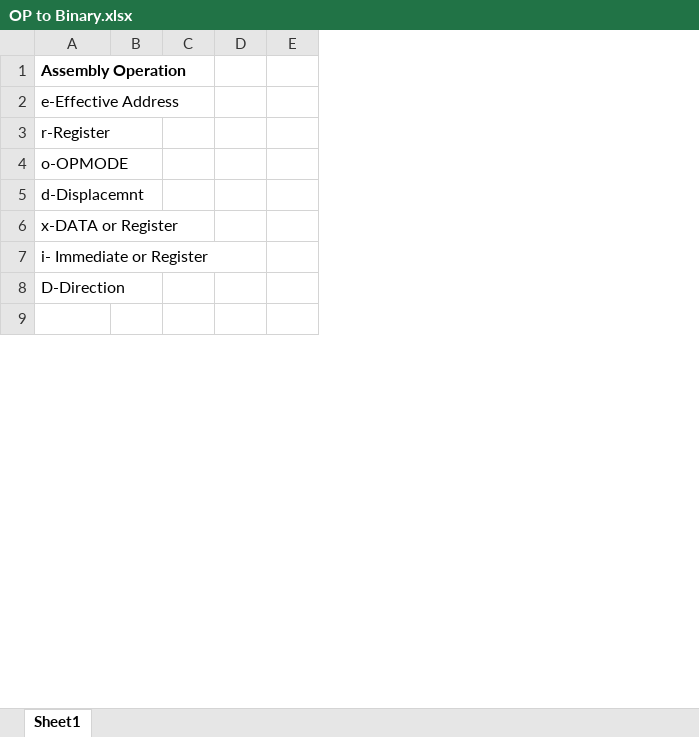
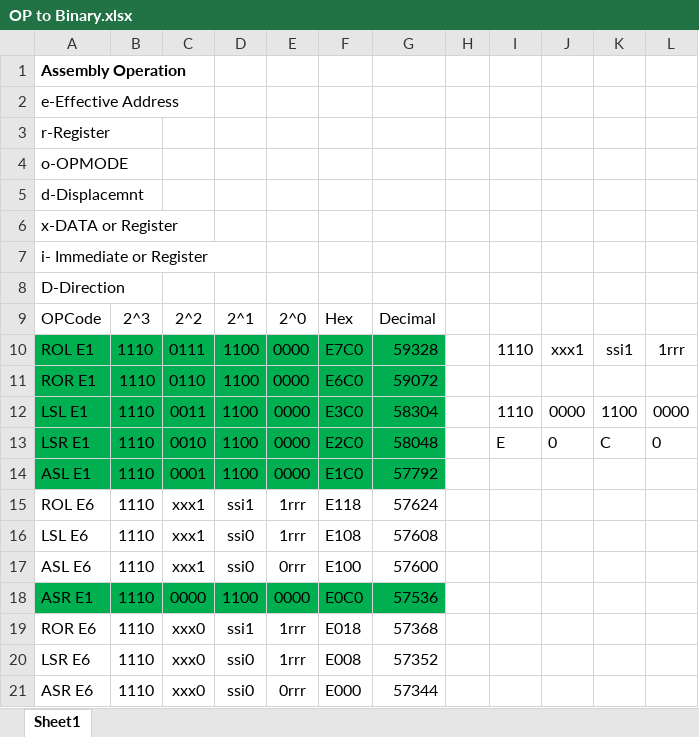
Before and after one commit to evramos/fractions-of-a-penny, an Excel workbook: OP to Binary.xlsx, sheet Sheet1, drawn as a sheet; only a part is shown; values as stored, in another font and other column widths than the file's, no borders; table styles not drawn; the diff covers the shown part only; the diff names each change by its address in the sheet, - before the commit and + after, or states it on an @@ line.

```diff
--- a/OP to Binary.xlsx (sheet Sheet1)
+++ b/OP to Binary.xlsx (sheet Sheet1)
+column F, row 9: Hex
+column G, row 9: Decimal
+column H, empty
+column I, empty
+column J, empty
+column K, empty
+column L, empty
-row 9: (empty)
+row 9: OPCode | 2^3 | 2^2 | 2^1 | 2^0 | Hex | Decimal
+row 10: ROL E1 | 1110 | 0111 | 1100 | 0000 | E7C0 | 59328 |  | 1110 | xxx1 | ssi1 | 1rrr
+row 11: ROR E1 | 1110 | 0110 | 1100 | 0000 | E6C0 | 59072
+row 12: LSL E1 | 1110 | 0011 | 1100 | 0000 | E3C0 | 58304 |  | 1110 | 0000 | 1100 | 0000
+row 13: LSR E1 | 1110 | 0010 | 1100 | 0000 | E2C0 | 58048 |  | E | 0 | C | 0
+row 14: ASL E1 | 1110 | 0001 | 1100 | 0000 | E1C0 | 57792
+row 15: ROL E6 | 1110 | xxx1 | ssi1 | 1rrr | E118 | 57624
+row 16: LSL E6 | 1110 | xxx1 | ssi0 | 1rrr | E108 | 57608
+row 17: ASL E6 | 1110 | xxx1 | ssi0 | 0rrr | E100 | 57600
+row 18: ASR E1 | 1110 | 0000 | 1100 | 0000 | E0C0 | 57536
+row 19: ROR E6 | 1110 | xxx0 | ssi1 | 1rrr | E018 | 57368
+row 20: LSR E6 | 1110 | xxx0 | ssi0 | 1rrr | E008 | 57352
+row 21: ASR E6 | 1110 | xxx0 | ssi0 | 0rrr | E000 | 57344
```
Also changed, not shown: 1 added row, 7 removed rows and 21 moved rows elsewhere in this sheet, 4 other files.
